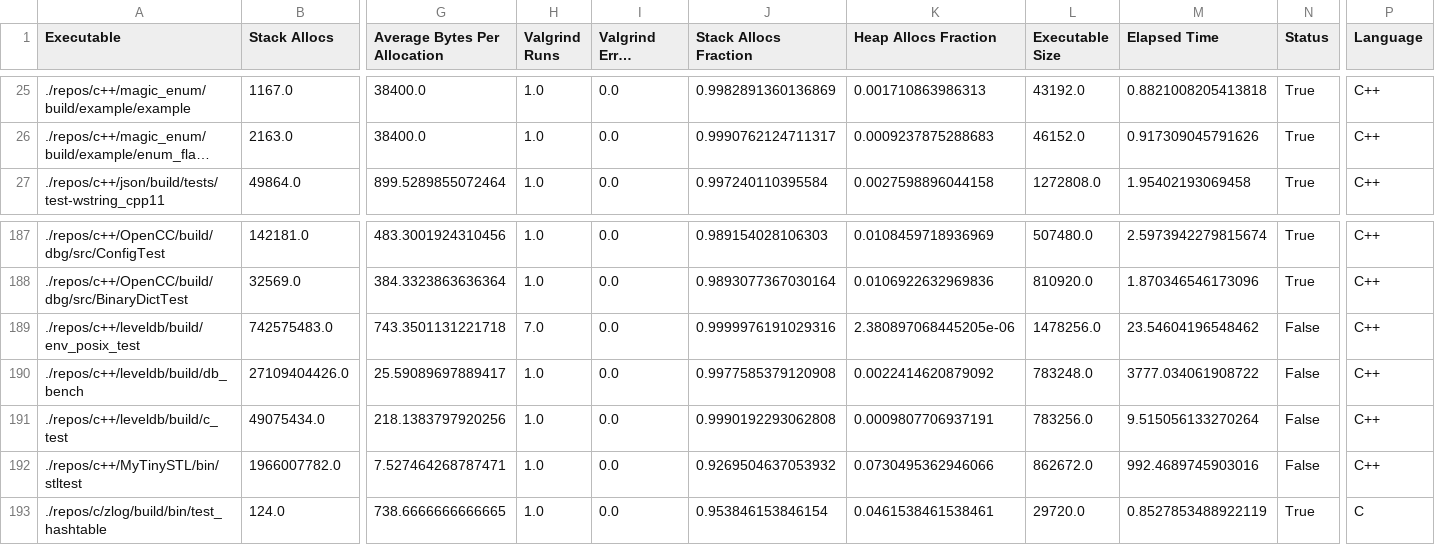
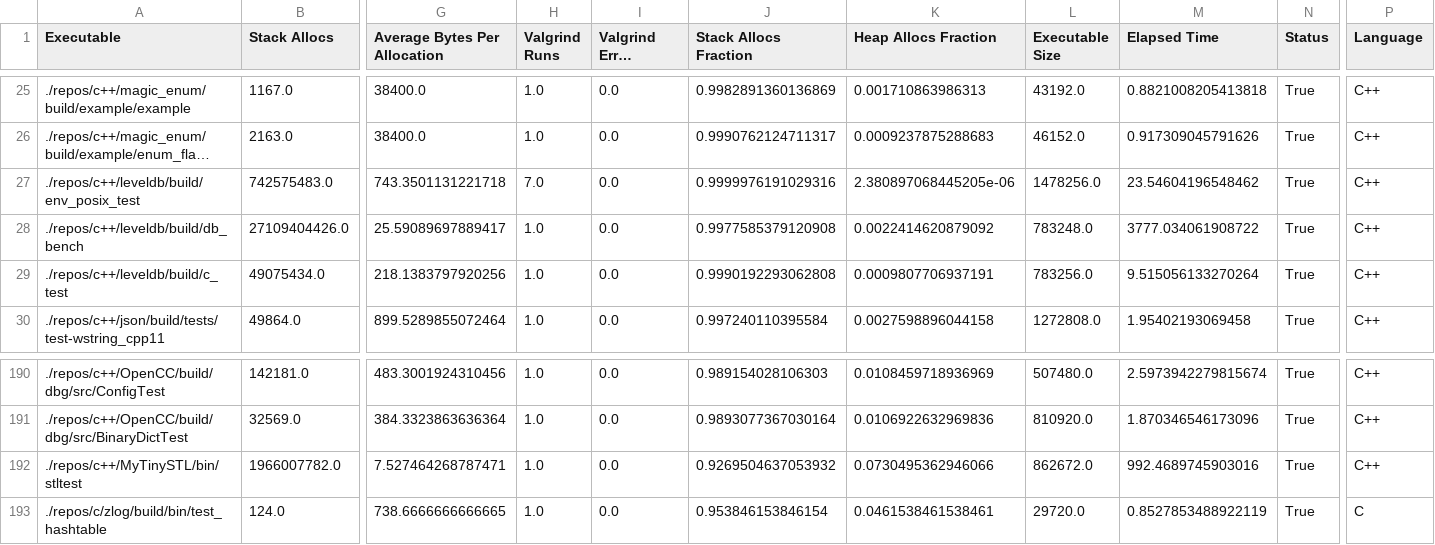
Before and after one commit to c71n93/alloc-inspector, a CSV file: results/results.csv, drawn as a sheet; only a part is shown, gaps mark what is left out; long unchanged cells end in …; removed rows and columns are numbered as before the commit, all else as after; rows hold the shown columns only; the diff names each change by its address in the sheet, - before the commit and + after, or states it on an @@ line.

Commit message:
fix c++ results

```diff
--- a/results/results.csv
+++ b/results/results.csv
+row 27: ./repos/c++/leveldb/build/env_posix_test | 742575483.0 | 743.3501131221718 | 7.0 | 0.0 | 0.9999976191029316 | 2.380897068445205e-06 | 1478256.0 | 23.54604196548462 | True | C++
+row 28: ./repos/c++/leveldb/build/db_bench | 27109404426.0 | 25.59089697889417 | 1.0 | 0.0 | 0.9977585379120908 | 0.0022414620879092 | 783248.0 | 3777.034061908722 | True | C++
+row 29: ./repos/c++/leveldb/build/c_test | 49075434.0 | 218.1383797920256 | 1.0 | 0.0 | 0.9990192293062808 | 0.0009807706937191 | 783256.0 | 9.515056133270264 | True | C++
-row 189: ./repos/c++/leveldb/build/env_posix_test | 742575483.0 | 743.3501131221718 | 7.0 | 0.0 | 0.9999976191029316 | 2.380897068445205e-06 | 1478256.0 | 23.54604196548462 | False | C++
-row 190: ./repos/c++/leveldb/build/db_bench | 27109404426.0 | 25.59089697889417 | 1.0 | 0.0 | 0.9977585379120908 | 0.0022414620879092 | 783248.0 | 3777.034061908722 | False | C++
-row 191: ./repos/c++/leveldb/build/c_test | 49075434.0 | 218.1383797920256 | 1.0 | 0.0 | 0.9990192293062808 | 0.0009807706937191 | 783256.0 | 9.515056133270264 | False | C++
-N192 (Status): False
+N192 (Status): True
```
Also changed, not shown: results/c++/MyTinySTL.csv, results/c++/leveldb.csv, 4 other files.
